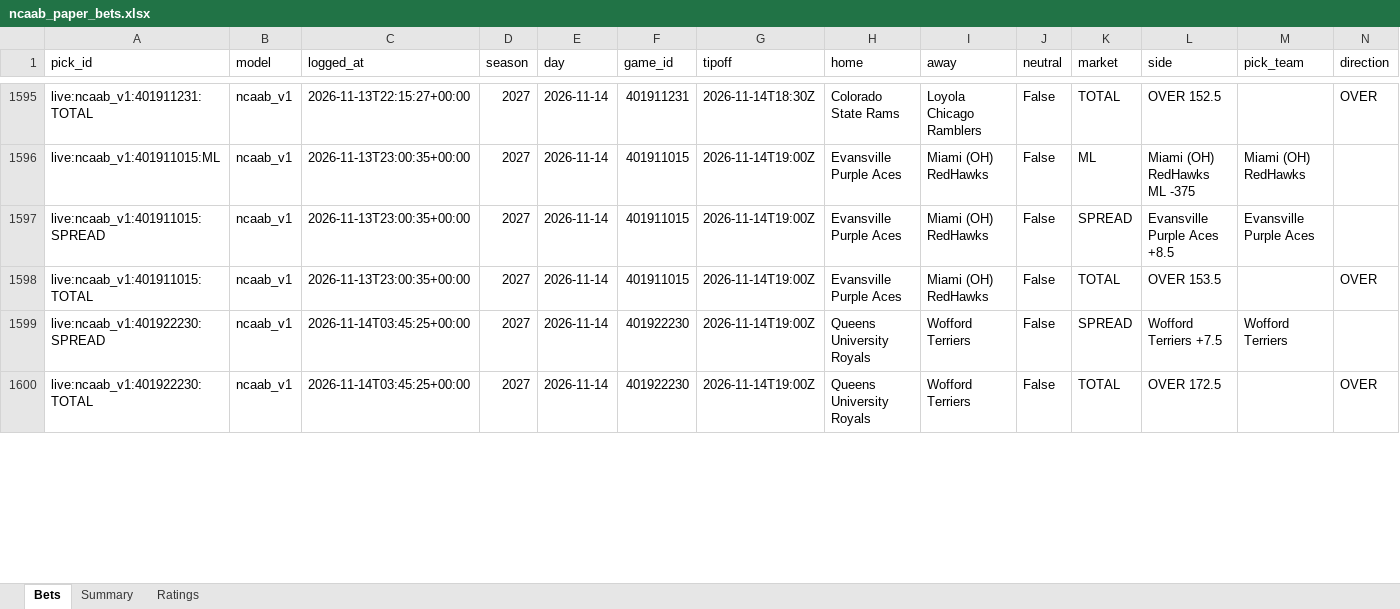
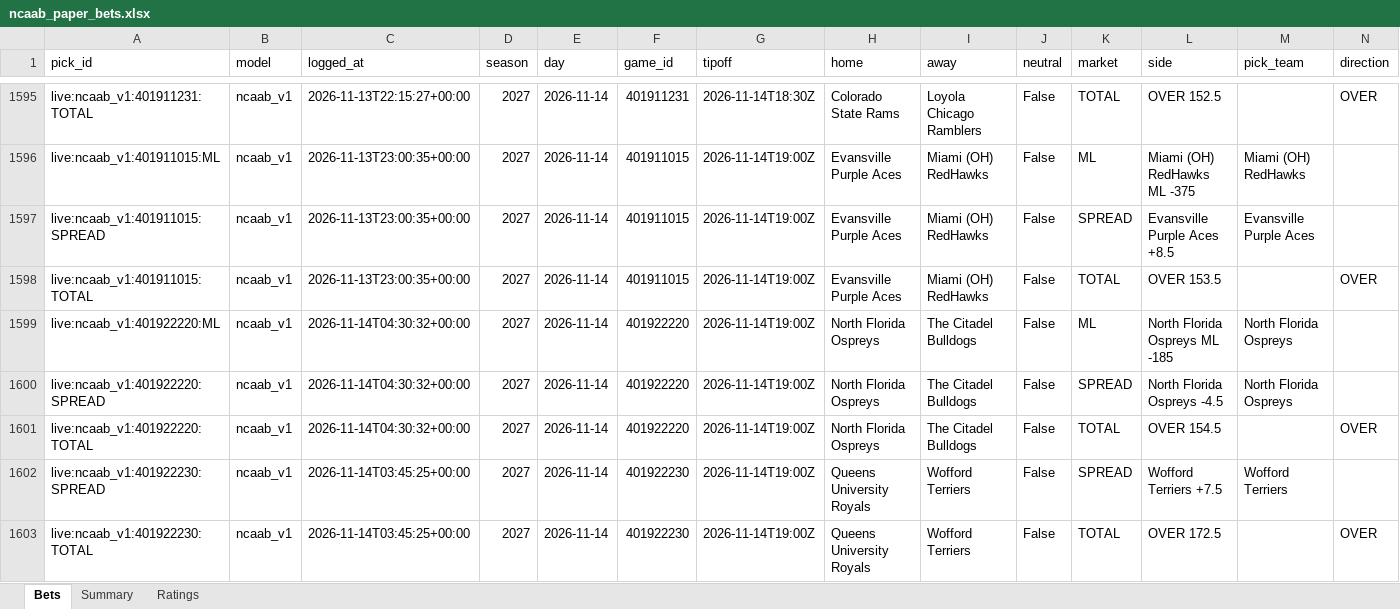
Before and after one commit to colebeasley10-glitch/pm-edge, an Excel workbook: ncaab_grader/data/ncaab_paper_bets.xlsx, sheet Bets, drawn as a sheet; only a part is shown, gaps mark what is left out; values as stored, in another font and other column widths than the file's, no cell formats; rows hold the shown columns only; the diff covers the shown part only; the diff names each change by its address in the sheet, - before the commit and + after, or states it on an @@ line.

Commit message:
NCAAB model round [skip ci]

```diff
--- a/ncaab_grader/data/ncaab_paper_bets.xlsx (sheet Bets)
+++ b/ncaab_grader/data/ncaab_paper_bets.xlsx (sheet Bets)
+row 1599: live:ncaab_v1:401922220:ML | ncaab_v1 | 2026-11-14T04:30:32+00:00 | 2027 | 2026-11-14 | 401922220 | 2026-11-14T19:00Z | North Florida Ospreys | The Citadel Bulldogs | False | ML | North Florida Ospreys ML -185 | North Florida Ospreys
+row 1600: live:ncaab_v1:401922220:SPREAD | ncaab_v1 | 2026-11-14T04:30:32+00:00 | 2027 | 2026-11-14 | 401922220 | 2026-11-14T19:00Z | North Florida Ospreys | The Citadel Bulldogs | False | SPREAD | North Florida Ospreys -4.5 | North Florida Ospreys
+row 1601: live:ncaab_v1:401922220:TOTAL | ncaab_v1 | 2026-11-14T04:30:32+00:00 | 2027 | 2026-11-14 | 401922220 | 2026-11-14T19:00Z | North Florida Ospreys | The Citadel Bulldogs | False | TOTAL | OVER 154.5 |  | OVER
```
Also changed, not shown: 5 added rows, 8 removed rows and 85 edited cells elsewhere in this sheet, cell formats, 2 other files.
